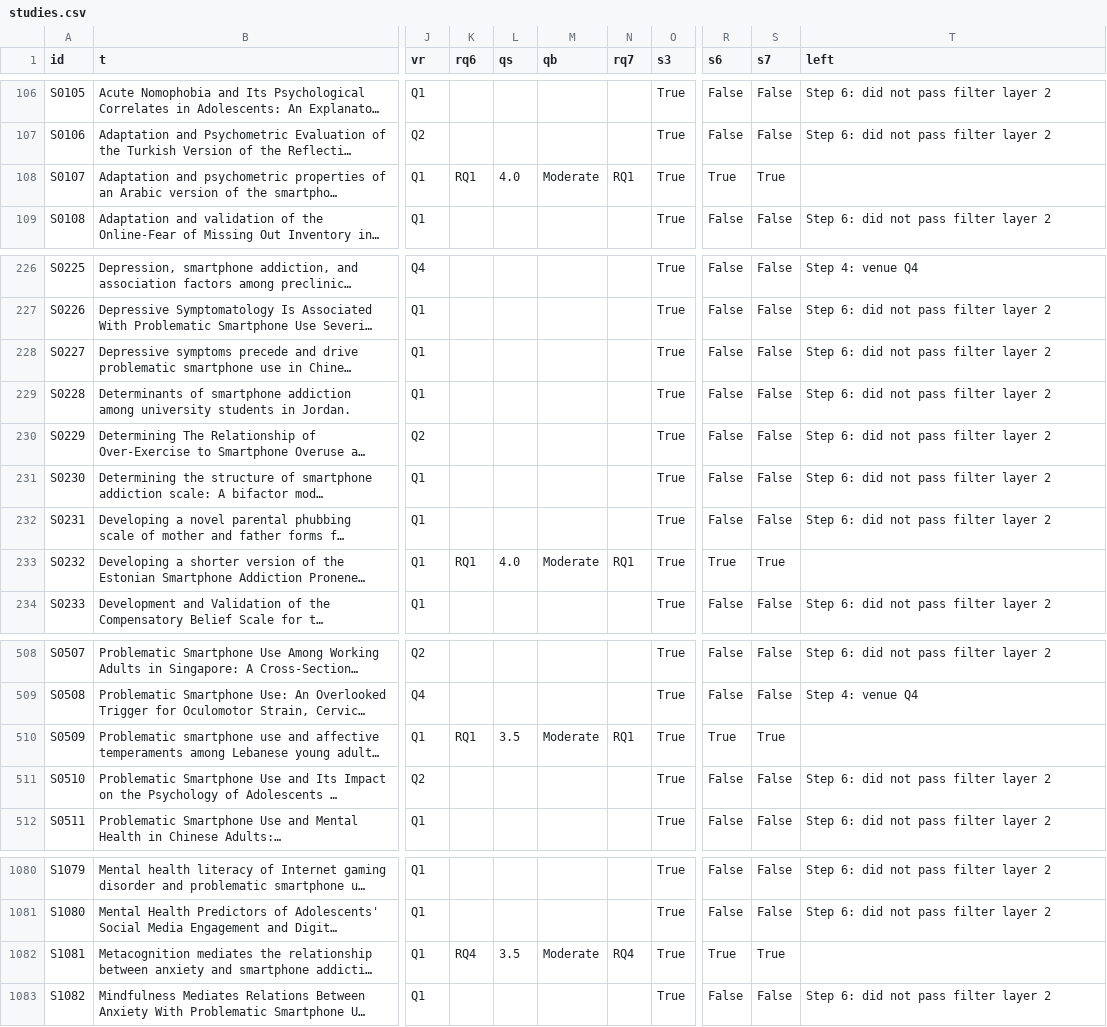
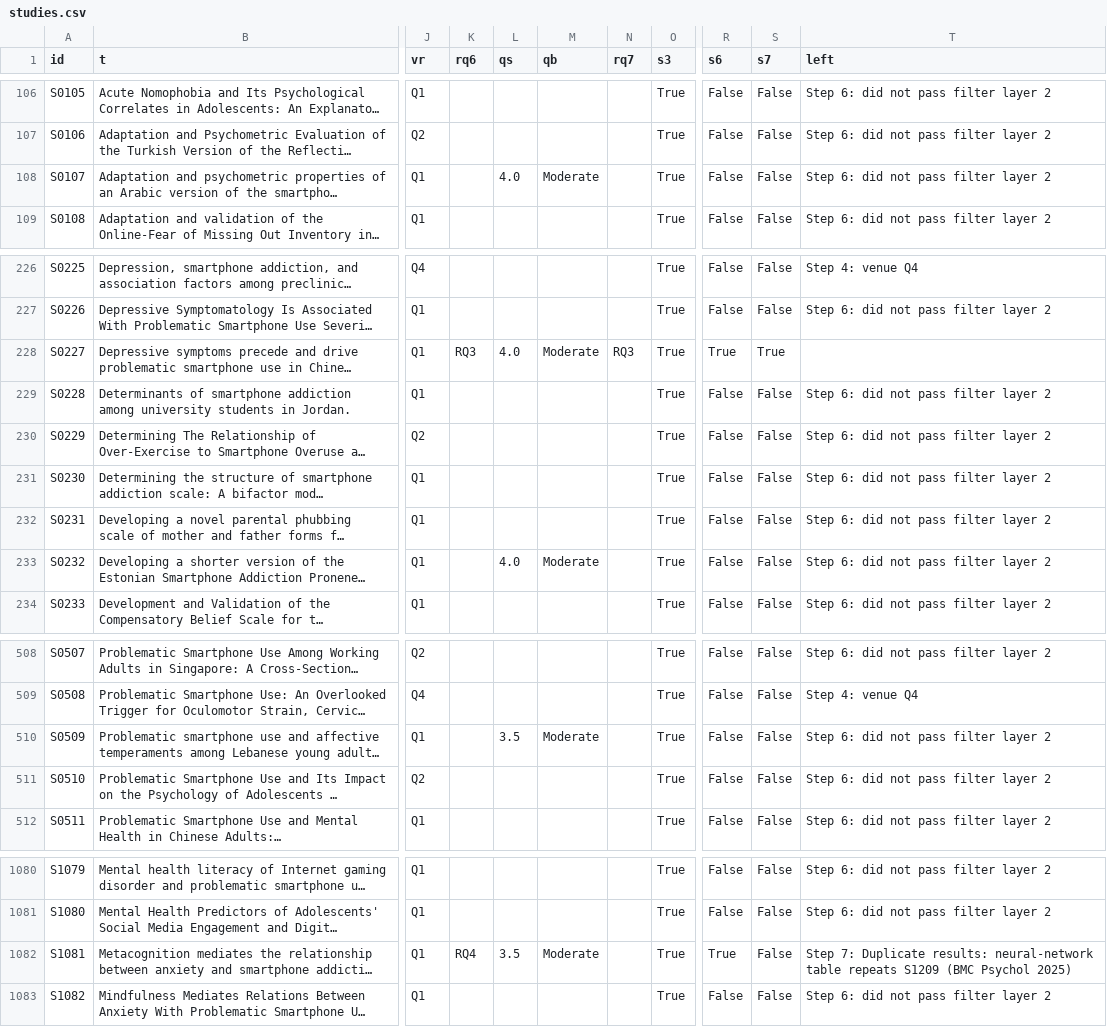
Before and after one commit to Amine44226/safeguard-literature-review, a CSV file: data/studies.csv, drawn as a sheet; only a part is shown, gaps mark what is left out; long unchanged cells end in …; the diff names each change by its address in the sheet, - before the commit and + after, or states it on an @@ line.

```diff
--- a/data/studies.csv
+++ b/data/studies.csv
-K108 (rq6): RQ1
+K108 (rq6): (empty)
-N108 (rq7): RQ1
+N108 (rq7): (empty)
-R108 (s6): True
+R108 (s6): False
-S108 (s7): True
+S108 (s7): False
-T108 (left): (empty)
+T108 (left): Step 6: did not pass filter layer 2
-K228 (rq6): (empty)
+K228 (rq6): RQ3
-L228 (qs): (empty)
+L228 (qs): 4.0
-M228 (qb): (empty)
+M228 (qb): Moderate
-N228 (rq7): (empty)
+N228 (rq7): RQ3
-R228 (s6): False
+R228 (s6): True
-S228 (s7): False
+S228 (s7): True
-T228 (left): Step 6: did not pass filter layer 2
+T228 (left): (empty)
-K233 (rq6): RQ1
+K233 (rq6): (empty)
-N233 (rq7): RQ1
+N233 (rq7): (empty)
-R233 (s6): True
+R233 (s6): False
-S233 (s7): True
+S233 (s7): False
-T233 (left): (empty)
+T233 (left): Step 6: did not pass filter layer 2
-K510 (rq6): RQ1
+K510 (rq6): (empty)
-N510 (rq7): RQ1
+N510 (rq7): (empty)
-R510 (s6): True
+R510 (s6): False
-S510 (s7): True
+S510 (s7): False
-T510 (left): (empty)
+T510 (left): Step 6: did not pass filter layer 2
-N1082 (rq7): RQ4
+N1082 (rq7): (empty)
-S1082 (s7): True
+S1082 (s7): False
-T1082 (left): (empty)
+T1082 (left): Step 7: Duplicate results: neural-network table repeats S1209 (BMC Psychol 2025)
```
Also changed, not shown: 5 other files.
